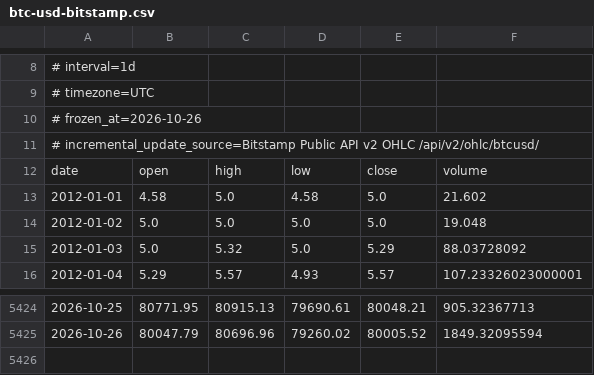
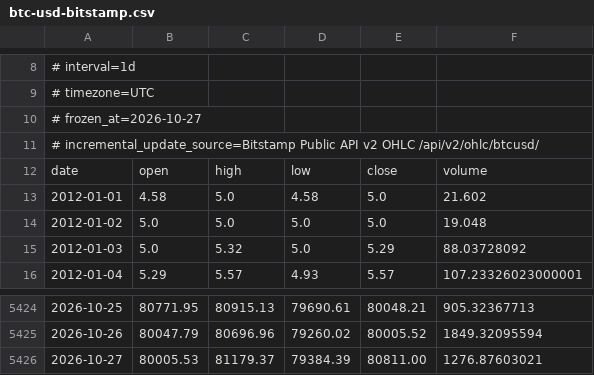
Before and after one commit to yotammadem/sandbox, a CSV file: experiments/btc-regime-validation/sources/btc-usd-bitstamp.csv, drawn as a sheet; only a part is shown, gaps mark what is left out.

```diff
--- a/experiments/btc-regime-validation/sources/btc-usd-bitstamp.csv
+++ b/experiments/btc-regime-validation/sources/btc-usd-bitstamp.csv
@@ -9,3 +9,3 @@
 # timezone=UTC
-# frozen_at=2026-10-26
+# frozen_at=2026-10-27
 # incremental_update_source=Bitstamp Public API v2 OHLC /api/v2/ohlc/btcusd/
@@ -5425 +5425,2 @@ date,open,high,low,close,volume
 2026-10-26,80047.79,80696.96,79260.02,80005.52,1849.32095594
+2026-10-27,80005.53,81179.37,79384.39,80811.00,1276.87603021
```
